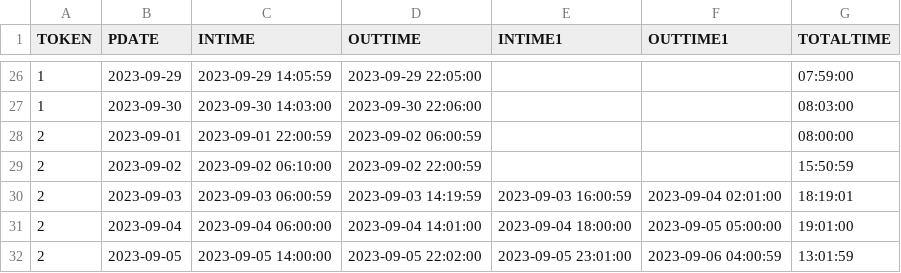
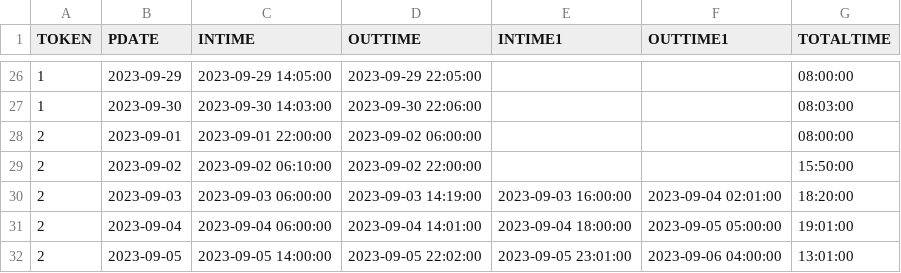
Before and after one commit to RakshithManjunath/VFPPython, a CSV file: 6thJan_punches_modified.csv, drawn as a sheet; only a part is shown, gaps mark what is left out; the diff covers the shown part only.

```diff
--- a/6thJan_punches_modified.csv
+++ b/6thJan_punches_modified.csv
@@ -26,7 +26,7 @@ TOKEN,PDATE,INTIME,OUTTIME,INTIME1,OUTTIME1,TOTALTIME
-1,2023-09-29,2023-09-29 14:05:59,2023-09-29 22:05:00,,,07:59:00
+1,2023-09-29,2023-09-29 14:05:00,2023-09-29 22:05:00,,,08:00:00
 1,2023-09-30,2023-09-30 14:03:00,2023-09-30 22:06:00,,,08:03:00
-2,2023-09-01,2023-09-01 22:00:59,2023-09-02 06:00:59,,,08:00:00
-2,2023-09-02,2023-09-02 06:10:00,2023-09-02 22:00:59,,,15:50:59
-2,2023-09-03,2023-09-03 06:00:59,2023-09-03 14:19:59,2023-09-03 16:00:59,2023-09-04 02:01:00,18:19:01
+2,2023-09-01,2023-09-01 22:00:00,2023-09-02 06:00:00,,,08:00:00
+2,2023-09-02,2023-09-02 06:10:00,2023-09-02 22:00:00,,,15:50:00
+2,2023-09-03,2023-09-03 06:00:00,2023-09-03 14:19:00,2023-09-03 16:00:00,2023-09-04 02:01:00,18:20:00
 2,2023-09-04,2023-09-04 06:00:00,2023-09-04 14:01:00,2023-09-04 18:00:00,2023-09-05 05:00:00,19:01:00
-2,2023-09-05,2023-09-05 14:00:00,2023-09-05 22:02:00,2023-09-05 23:01:00,2023-09-06 04:00:59,13:01:59
+2,2023-09-05,2023-09-05 14:00:00,2023-09-05 22:02:00,2023-09-05 23:01:00,2023-09-06 04:00:00,13:01:00
```
Also changed, not shown: 34 edited cells elsewhere in this file, 1 other file.
